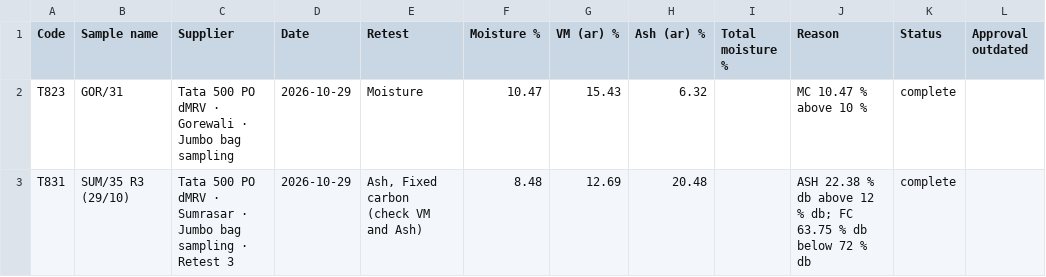
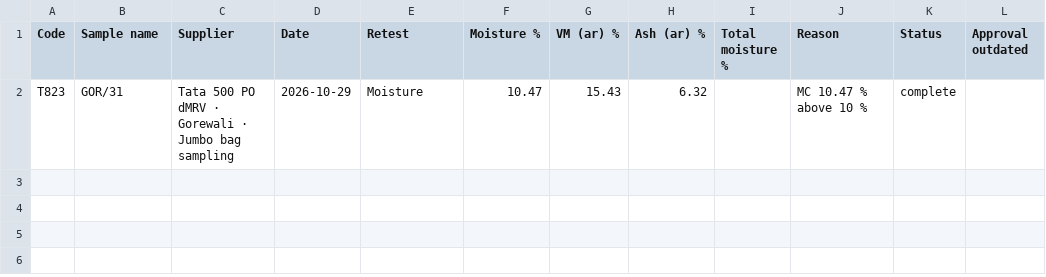
Before and after one commit to girish-vastrakar/weighing_data_QR, a CSV file: retest.csv, drawn as a sheet.

```diff
--- a/retest.csv
+++ b/retest.csv
@@ -2,2 +2 @@
 T823,GOR/31,Tata 500 PO dMRV · Gorewali · Jumbo bag sampling,2026-10-29,Moisture,10.47,15.43,6.32,,MC 10.47 % above 10 %,complete,
-T831,SUM/35 R3 (29/10),Tata 500 PO dMRV · Sumrasar · Jumbo bag sampling · Retest 3,2026-10-29,"Ash, Fixed carbon (check VM and Ash)",8.48,12.69,20.48,,ASH 22.38 % db above 12 % db; FC 63.75 % db below 72 % db,complete,
```
Also changed, not shown: results.csv, 2 other files.
